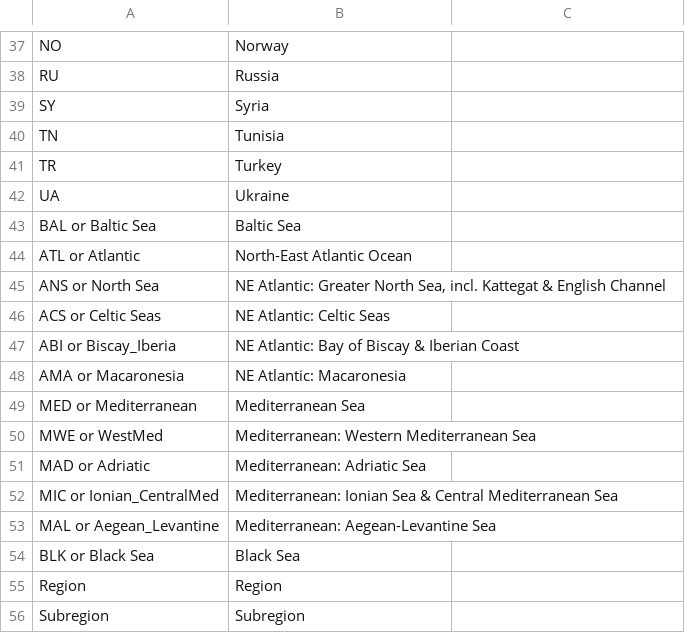
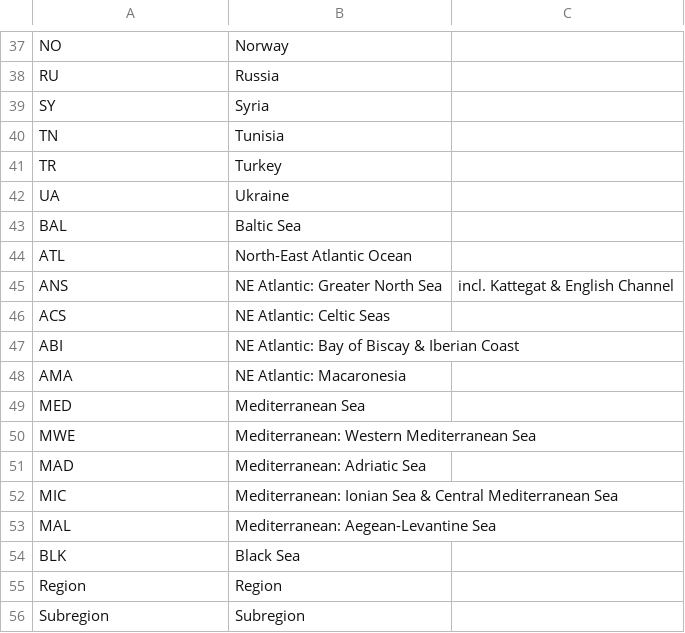
Before and after one commit to eea/wise.msfd, a CSV file: src/wise/msfd/data/MSFDreporting_TermLists.csv, drawn as a sheet; only a part is shown, gaps mark what is left out.

Commit message:
Updated labels for regions

```diff
--- a/src/wise/msfd/data/MSFDreporting_TermLists.csv
+++ b/src/wise/msfd/data/MSFDreporting_TermLists.csv
@@ -42,14 +42,14 @@ TR,Turkey
 UA,Ukraine
-BAL or Baltic Sea,Baltic Sea
-ATL or Atlantic,North-East Atlantic Ocean
-ANS or North Sea,"NE Atlantic: Greater North Sea, incl. Kattegat & English Channel"
-ACS or Celtic Seas,NE Atlantic: Celtic Seas
-ABI or Biscay_Iberia,NE Atlantic: Bay of Biscay & Iberian Coast
-AMA or Macaronesia,NE Atlantic: Macaronesia
-MED or Mediterranean,Mediterranean Sea
-MWE or WestMed,Mediterranean: Western Mediterranean Sea
-MAD or Adriatic,Mediterranean: Adriatic Sea
-MIC or Ionian_CentralMed,Mediterranean: Ionian Sea & Central Mediterranean Sea
-MAL or Aegean_Levantine,Mediterranean: Aegean-Levantine Sea
-BLK or Black Sea,Black Sea
+BAL,Baltic Sea
+ATL,North-East Atlantic Ocean
+ANS,NE Atlantic: Greater North Sea, incl. Kattegat & English Channel
+ACS,NE Atlantic: Celtic Seas
+ABI,NE Atlantic: Bay of Biscay & Iberian Coast
+AMA,NE Atlantic: Macaronesia
+MED,Mediterranean Sea
+MWE,Mediterranean: Western Mediterranean Sea
+MAD,Mediterranean: Adriatic Sea
+MIC,Mediterranean: Ionian Sea & Central Mediterranean Sea
+MAL,Mediterranean: Aegean-Levantine Sea
+BLK,Black Sea
 Region,Region
```
